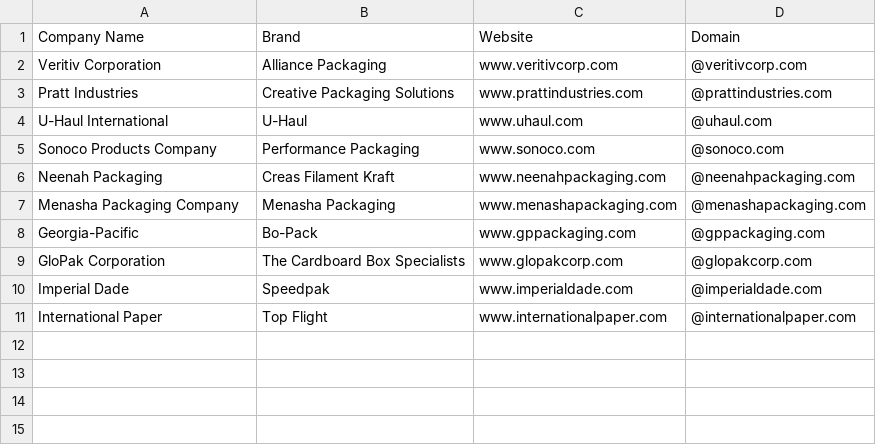
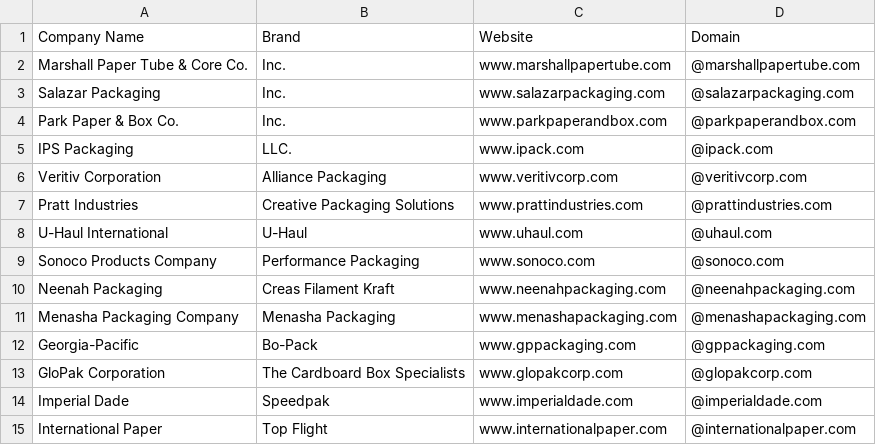
Before and after one commit to will-carrington/inconsistent_contacts, a CSV file: uiu_file.csv, drawn as a sheet; the diff names each change by its address in the sheet, - before the commit and + after, or states it on an @@ line.

Commit message:
Update file via API

```diff
--- a/uiu_file.csv
+++ b/uiu_file.csv
+row 2: Marshall Paper Tube & Core Co. | Inc. | www.marshallpapertube.com | @marshallpapertube.com
+row 3: Salazar Packaging | Inc. | www.salazarpackaging.com | @salazarpackaging.com
+row 4: Park Paper & Box Co. | Inc. | www.parkpaperandbox.com | @parkpaperandbox.com
+row 5: IPS Packaging | LLC. | www.ipack.com | @ipack.com
```
